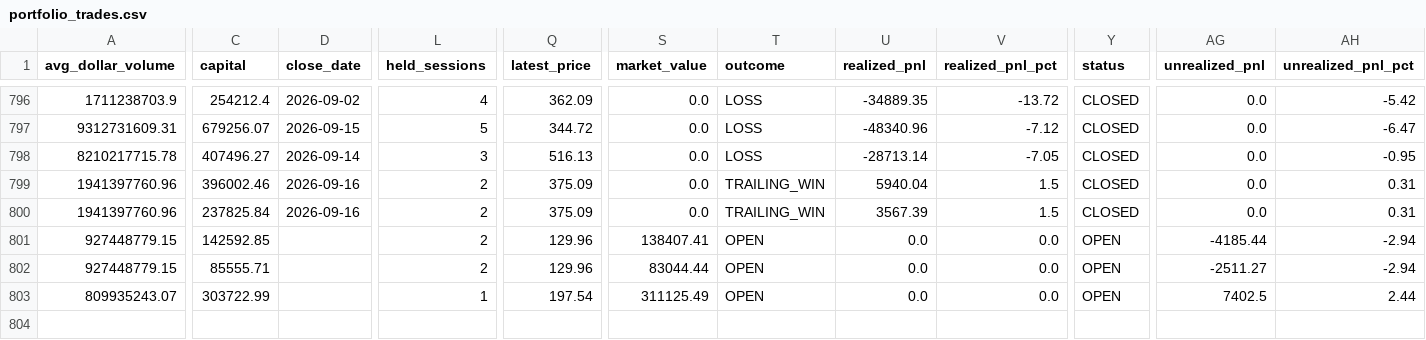
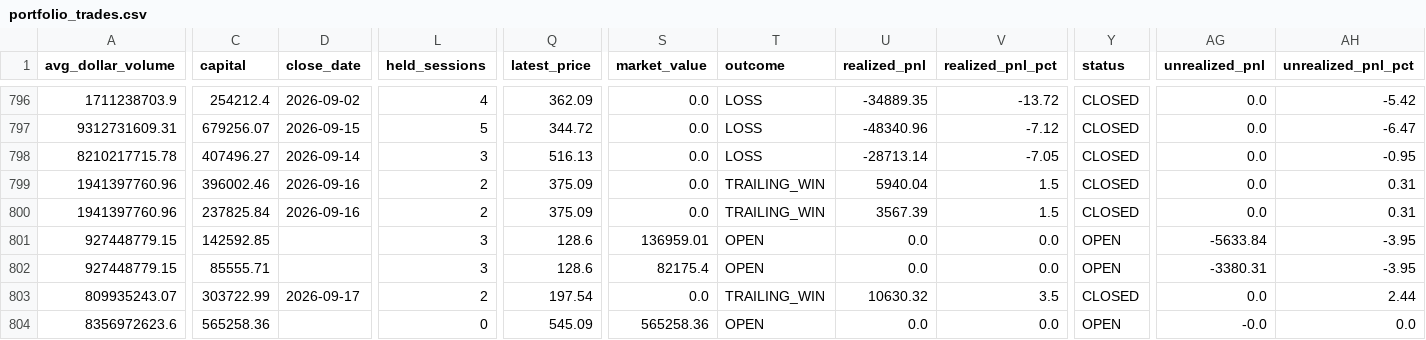
Before and after one commit to Anasmohm/strategy-testing-v2, a CSV file: reports/portfolio_trades.csv, drawn as a sheet; only a part is shown, gaps mark what is left out; rows hold the shown columns only; the diff covers the shown part only; the diff names each change by its address in the sheet, - before the commit and + after, or states it on an @@ line.

```diff
--- a/reports/portfolio_trades.csv
+++ b/reports/portfolio_trades.csv
-L801:L802 (held_sessions): 2
+L801:L802 (held_sessions): 3
-Q801:Q802 (latest_price): 129.96
+Q801:Q802 (latest_price): 128.6
-S801 (market_value): 138407.41
+S801 (market_value): 136959.01
-AG801 (unrealized_pnl): -4185.44
+AG801 (unrealized_pnl): -5633.84
-AH801:AH802 (unrealized_pnl_pct): -2.94
+AH801:AH802 (unrealized_pnl_pct): -3.95
-S802 (market_value): 83044.44
+S802 (market_value): 82175.4
-AG802 (unrealized_pnl): -2511.27
+AG802 (unrealized_pnl): -3380.31
-D803 (close_date): (empty)
+D803 (close_date): 2026-09-17
-L803 (held_sessions): 1
+L803 (held_sessions): 2
-S803 (market_value): 311125.49
+S803 (market_value): 0.0
-T803 (outcome): OPEN
+T803 (outcome): TRAILING_WIN
-U803 (realized_pnl): 0.0
+U803 (realized_pnl): 10630.32
-V803 (realized_pnl_pct): 0.0
+V803 (realized_pnl_pct): 3.5
-Y803 (status): OPEN
+Y803 (status): CLOSED
-AG803 (unrealized_pnl): 7402.5
+AG803 (unrealized_pnl): 0.0
+row 804: 8356972623.6 | 565258.36 |  | 0 | 545.09 | 565258.36 | OPEN | 0.0 | 0.0 | OPEN | -0.0 | 0.0
```
Also changed, not shown: 3 edited cells elsewhere in this file, reports/paper_equity_curve_v31.csv, reports/paper_portfolio_v31_ledger.csv, 18 other files.
